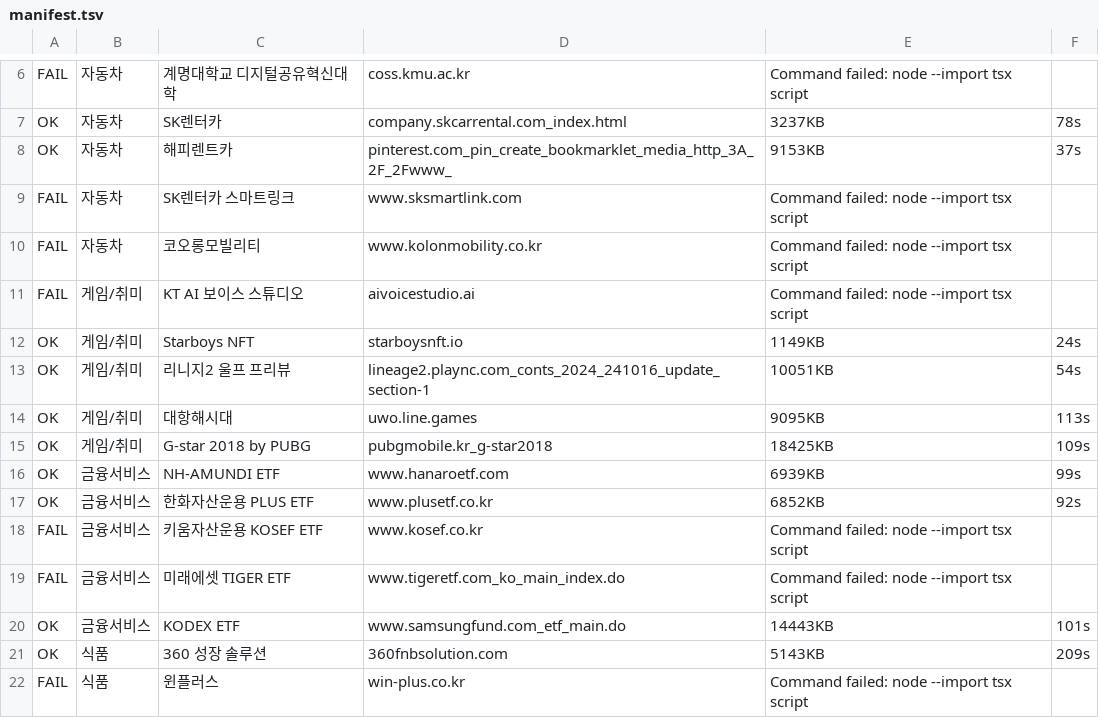
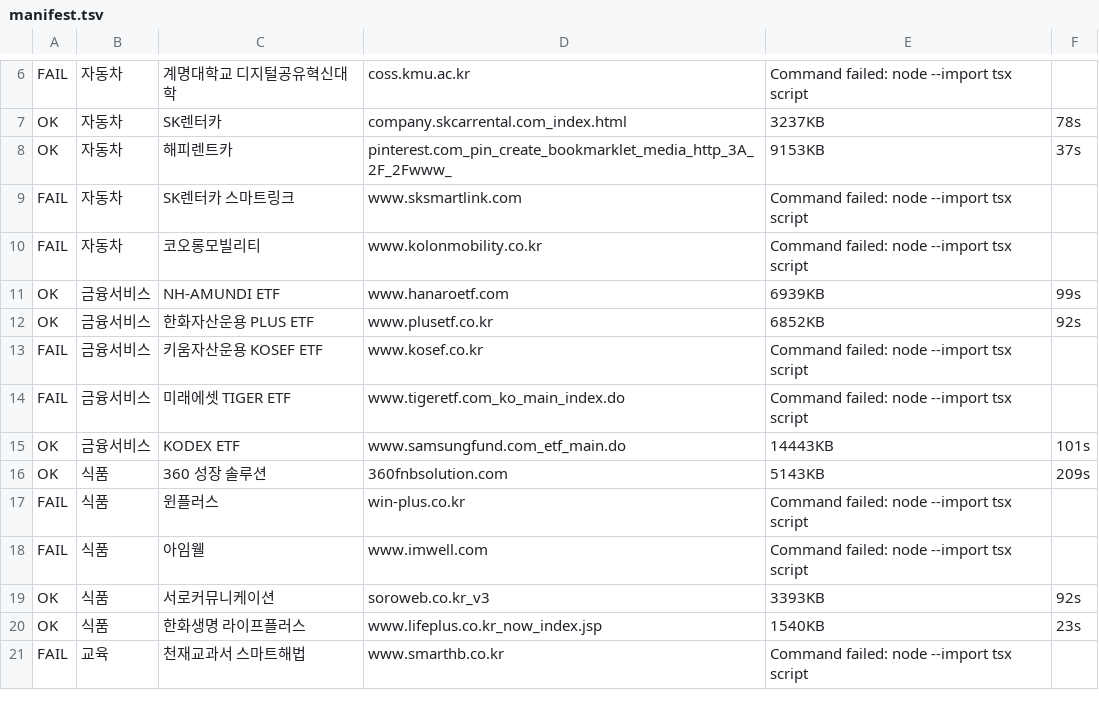
Before and after one commit to nophelon/saas-wireframe, a TSV file: skins/gallery/manifest.tsv, drawn as a sheet; only a part is shown, gaps mark what is left out; the shorter side is filled out with more unchanged rows; the diff names each change by its address in the sheet, - before the commit and + after, or states it on an @@ line.

Commit message:
chore: 게임/취미·도박/불법(Starboys 등) 업종 스킨 제외 — 대상 아님. 캡처 파이프라인에 차단필터 추가

```diff
--- a/skins/gallery/manifest.tsv
+++ b/skins/gallery/manifest.tsv
-row 11: FAIL | 게임/취미 | KT AI 보이스 스튜디오 | aivoicestudio.ai | Command failed: node --import tsx script
-row 12: OK | 게임/취미 | Starboys NFT | starboysnft.io | 1149KB | 24s
-row 13: OK | 게임/취미 | 리니지2 울프 프리뷰 | lineage2.plaync.com_conts_2024_241016_update_section-1 | 10051KB | 54s
-row 14: OK | 게임/취미 | 대항해시대 | uwo.line.games | 9095KB | 113s
-row 15: OK | 게임/취미 | G-star 2018 by PUBG | pubgmobile.kr_g-star2018 | 18425KB | 109s
```
Also changed, not shown: 9 other files.
